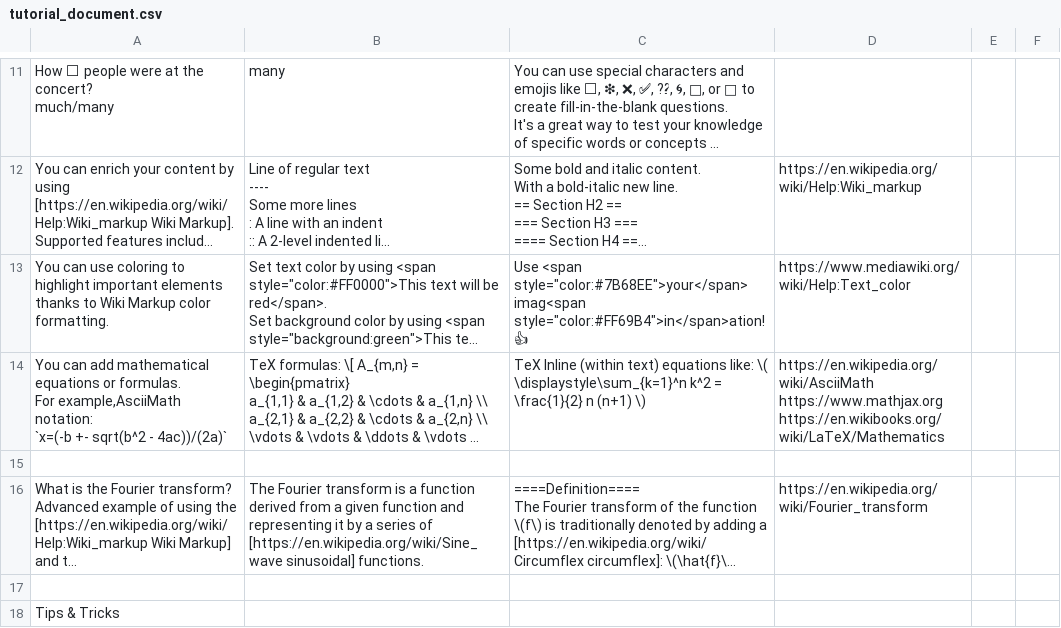
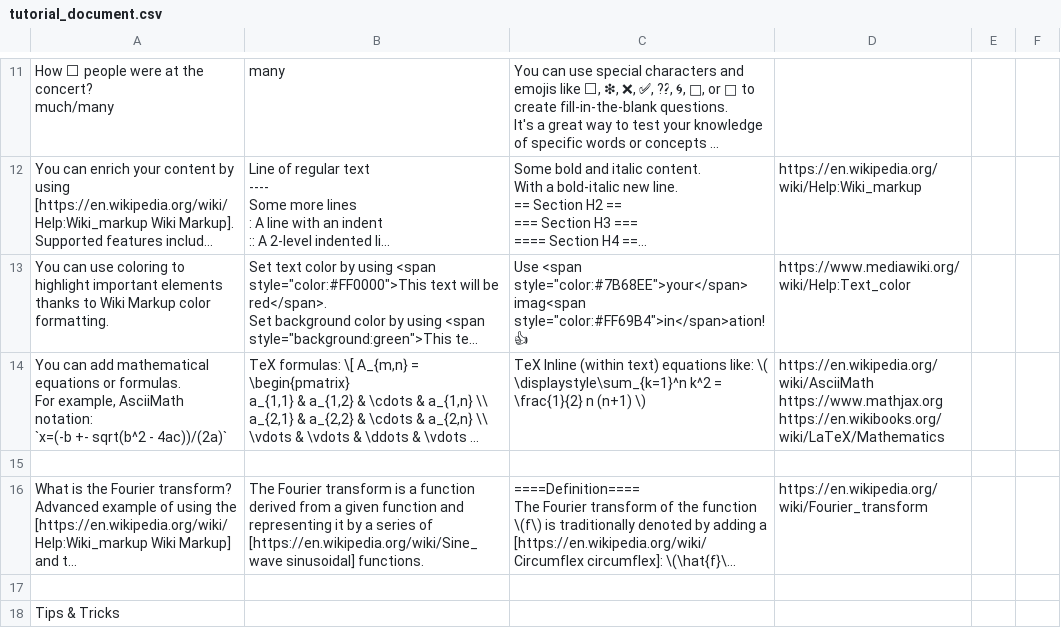
Before and after one commit to AntLightCode/spreadsheetmemo-library, a CSV file: tutorial_document.csv, drawn as a sheet; only a part is shown, gaps mark what is left out; long unchanged cells end in …; ↵ is a line break in a cell; the diff covers the shown part only; the diff names each change by its address in the sheet, - before the commit and + after, or states it on an @@ line.

Commit message:
TD - wiki markup and new lines

```diff
--- a/tutorial_document.csv
+++ b/tutorial_document.csv
-A14: …formulas. ↵ For example,AsciiMath notation: ↵ `x=(-b…
+A14: …formulas. ↵ For example, AsciiMath notation: ↵ `x=(-b…
```
Also changed, not shown: 4 edited cells elsewhere in this file.
